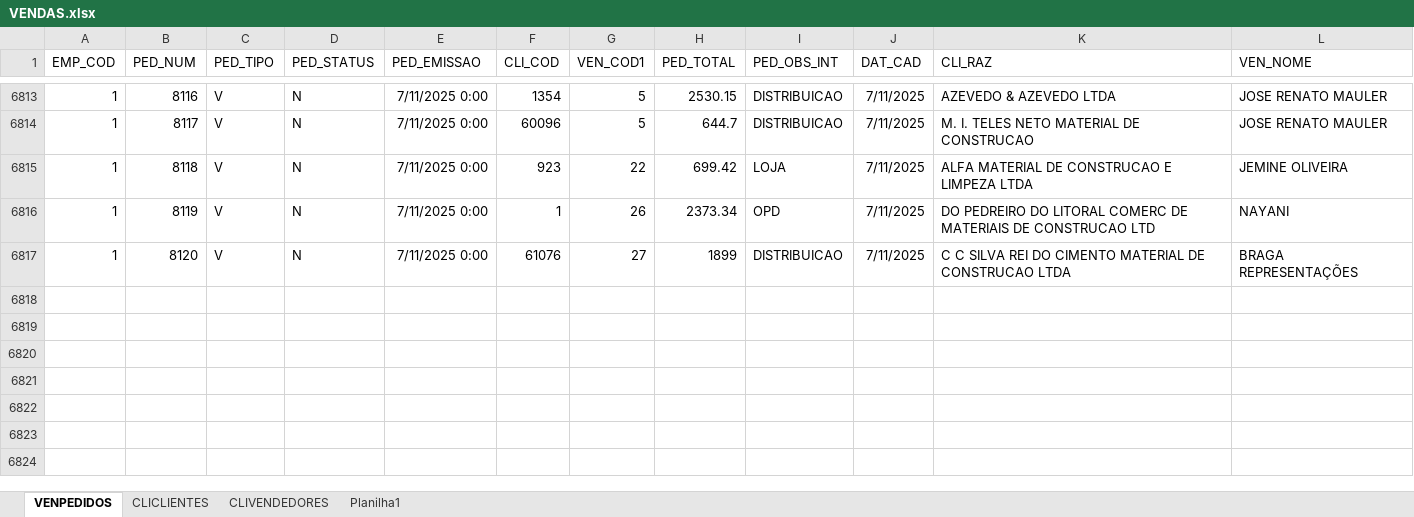
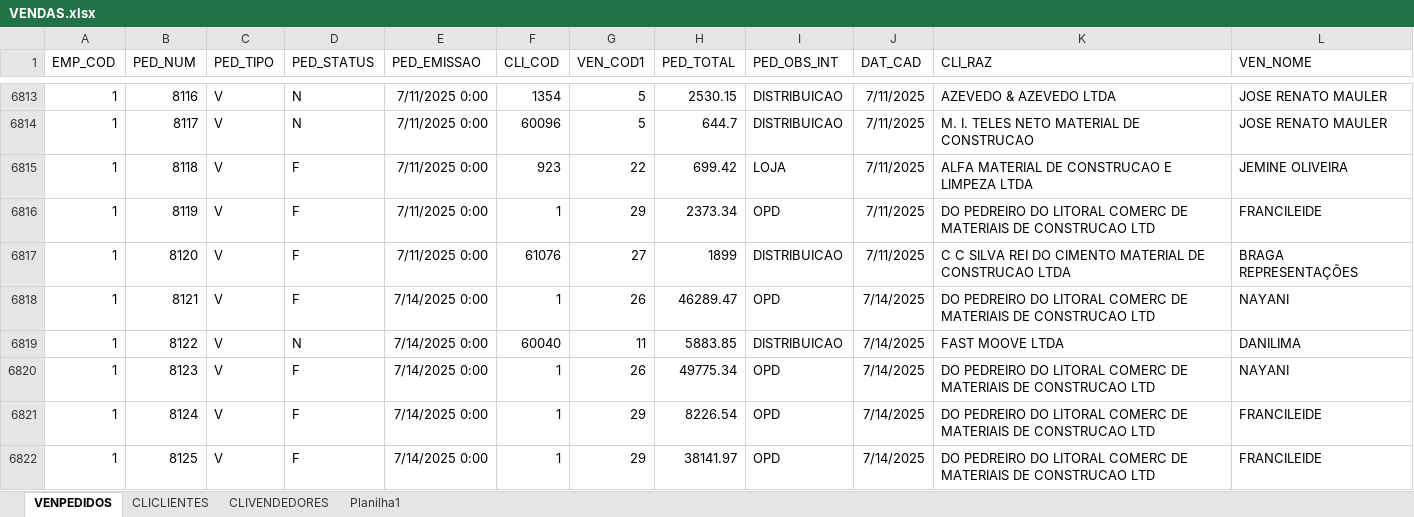
Before and after one commit to jgu1lherme/crmalternativa_metas, an Excel workbook: resources/VENDAS.xlsx, sheet VENPEDIDOS, drawn as a sheet; only a part is shown, gaps mark what is left out; values as stored, in another font and other column widths than the file's, no borders; table styles not drawn; the diff covers the shown part only; the diff names each change by its address in the sheet, - before the commit and + after, or states it on an @@ line.

Commit message:
Add files via upload

```diff
--- a/resources/VENDAS.xlsx (sheet VENPEDIDOS)
+++ b/resources/VENDAS.xlsx (sheet VENPEDIDOS)
-D6815:D6817 (PED_STATUS): N
+D6815:D6817 (PED_STATUS): F
-G6816 (VEN_COD1): 26
+G6816 (VEN_COD1): 29
-L6816 (VEN_NOME): NAYANI
+L6816 (VEN_NOME): FRANCILEIDE
+row 6818: 1 | 8121 | V | F | 7/14/2025 0:00 | 1 | 26 | 46289.47 | OPD | 7/14/2025 | DO PEDREIRO DO LITORAL COMERC DE MATERIAIS DE CONSTRUCAO LTD | NAYANI
+row 6819: 1 | 8122 | V | N | 7/14/2025 0:00 | 60040 | 11 | 5883.85 | DISTRIBUICAO | 7/14/2025 | FAST MOOVE LTDA | DANILIMA
+row 6820: 1 | 8123 | V | F | 7/14/2025 0:00 | 1 | 26 | 49775.34 | OPD | 7/14/2025 | DO PEDREIRO DO LITORAL COMERC DE MATERIAIS DE CONSTRUCAO LTD | NAYANI
+row 6821: 1 | 8124 | V | F | 7/14/2025 0:00 | 1 | 29 | 8226.54 | OPD | 7/14/2025 | DO PEDREIRO DO LITORAL COMERC DE MATERIAIS DE CONSTRUCAO LTD | FRANCILEIDE
+row 6822: 1 | 8125 | V | F | 7/14/2025 0:00 | 1 | 29 | 38141.97 | OPD | 7/14/2025 | DO PEDREIRO DO LITORAL COMERC DE MATERIAIS DE CONSTRUCAO LTD | FRANCILEIDE
```
Also changed, not shown: 7 added rows and 24 edited cells elsewhere in this sheet.
